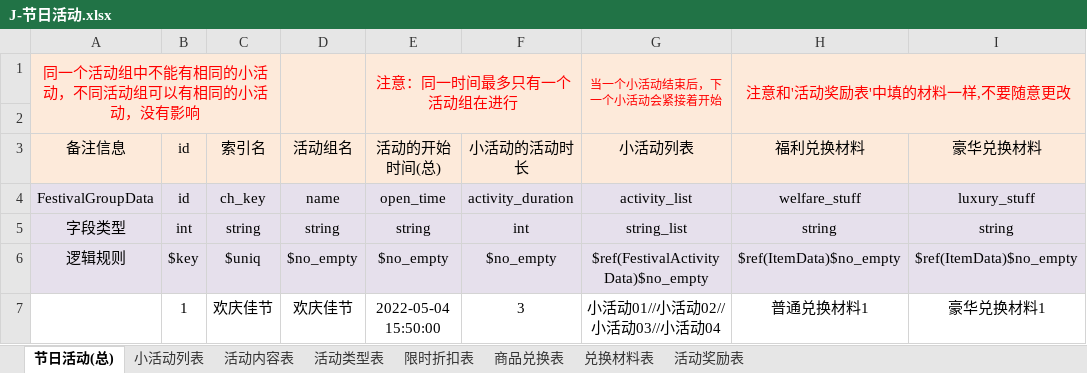
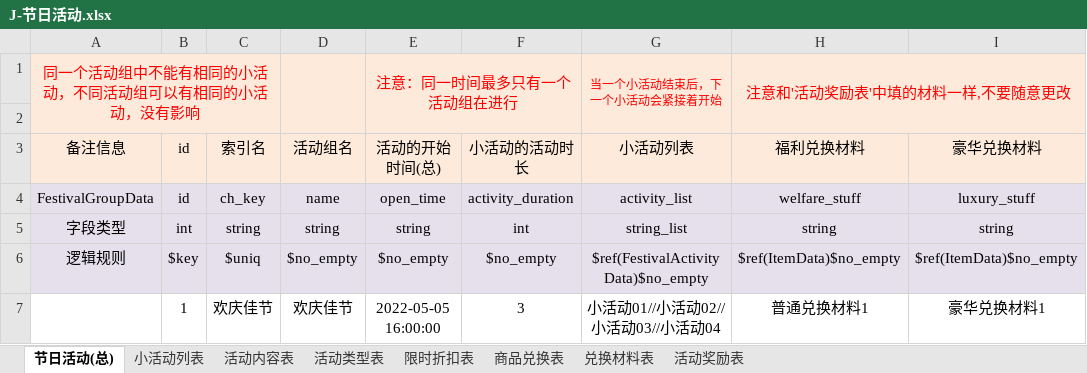
Before and after one commit to linhe-yangxue/uesharedata, an Excel workbook: exceldata/excel/all/J-节日活动.xlsx, sheet 节日活动(总), drawn as a sheet; only a part is shown; values as stored, in another font and other column widths than the file's, no borders; the diff names each change by its address in the sheet, - before the commit and + after, or states it on an @@ line.

```diff
--- a/exceldata/excel/all/J-节日活动.xlsx (sheet 节日活动(总))
+++ b/exceldata/excel/all/J-节日活动.xlsx (sheet 节日活动(总))
-E7: 2022-05-04 15:50:00
+E7: 2022-05-05 16:00:00
```
Also changed, not shown: exceldata/excel/all/C-充值活动表.xlsx, exceldata/excel/all/X-限时活动.xlsx.
